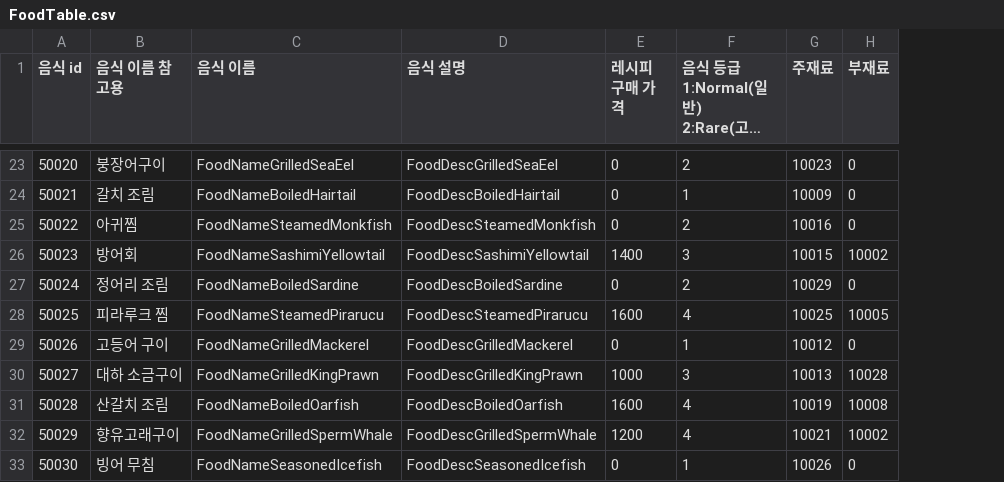
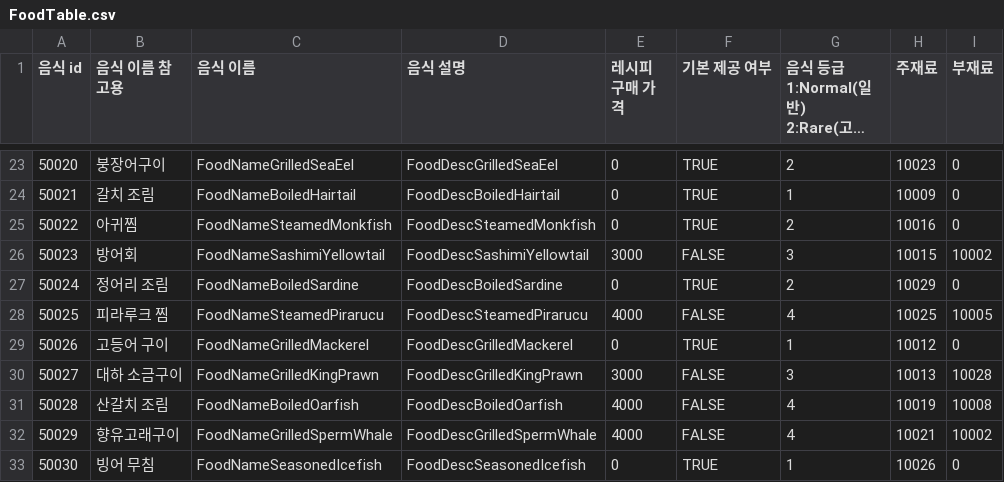
Before and after one commit to jeonjyu/DDIsland, a CSV file: Assets/6.DataTable/DataTable/FoodTable.csv, drawn as a sheet; only a part is shown, gaps mark what is left out; long unchanged cells end in …; the diff covers the shown part only; the diff names each change by its address in the sheet, - before the commit and + after, or states it on an @@ line.

```diff
--- a/Assets/6.DataTable/DataTable/FoodTable.csv
+++ b/Assets/6.DataTable/DataTable/FoodTable.csv
+column F (기본 제공 여부), rows 23-33: TRUE | TRUE | TRUE | FALSE | TRUE | FALSE | TRUE | FALSE | FALSE | FALSE | TRUE
-E26 (레시피 구매 가격): 1400
+E26 (레시피 구매 가격): 3000
-E28 (레시피 구매 가격): 1600
+E28 (레시피 구매 가격): 4000
-E30 (레시피 구매 가격): 1000
+E30 (레시피 구매 가격): 3000
-E31 (레시피 구매 가격): 1600
+E31 (레시피 구매 가격): 4000
-E32 (레시피 구매 가격): 1200
+E32 (레시피 구매 가격): 4000
```
Also changed, not shown: 13 edited cells elsewhere in this file, Assets/6.DataTable/DataTable/CostumeStoreTable.csv, 35 other files.
